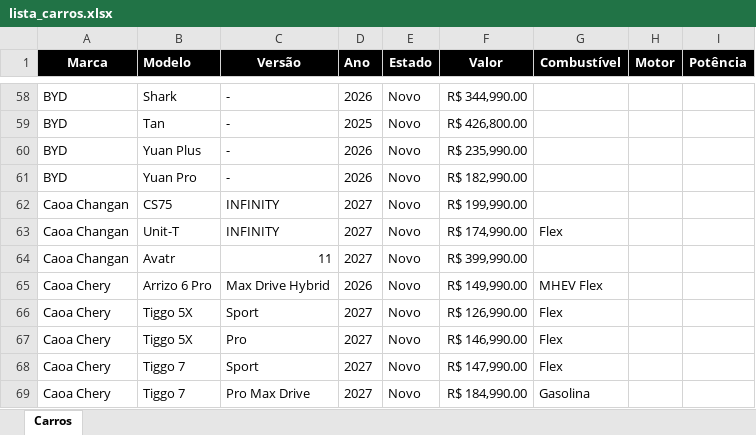
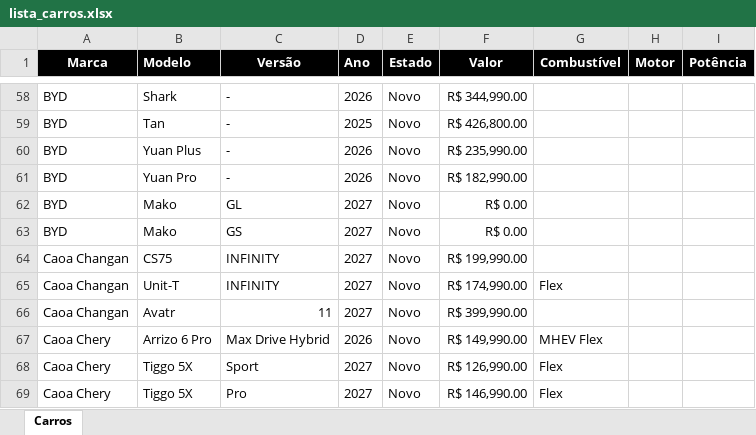
Before and after one commit to admphd/simulador-financiamento-carro, an Excel workbook: lista_carros.xlsx, sheet Carros, drawn as a sheet; only a part is shown, gaps mark what is left out; the shorter side is filled out with more unchanged rows; values as stored, in another font and other column widths than the file's, no borders; the diff names each change by its address in the sheet, - before the commit and + after, or states it on an @@ line.

```diff
--- a/lista_carros.xlsx (sheet Carros)
+++ b/lista_carros.xlsx (sheet Carros)
+row 62: BYD | Mako | GL | 2027 | Novo | R$ 0.00
+row 63: BYD | Mako | GS | 2027 | Novo | R$ 0.00
```
